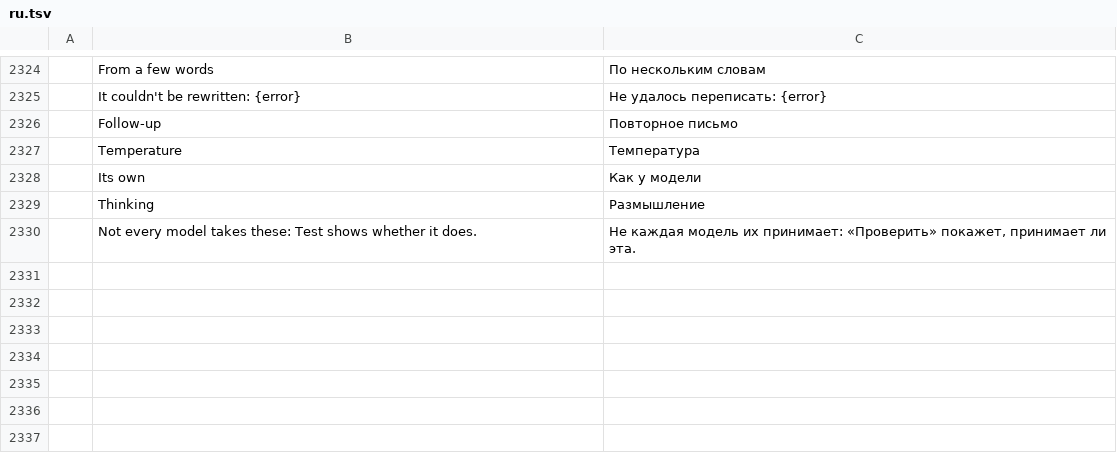
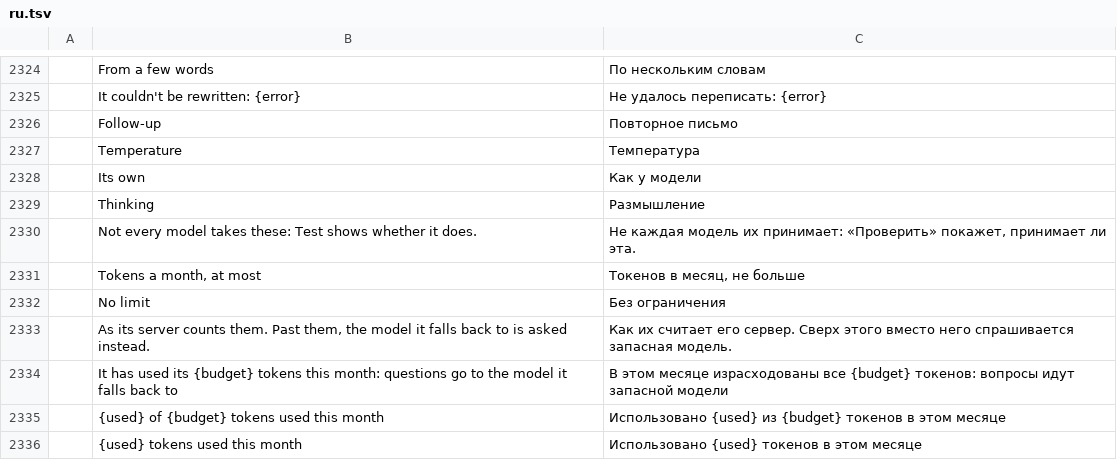
Before and after one commit to dmoghnie/mailcraft, a TSV file: crates/ui-egui/src/i18n/ru.tsv, drawn as a sheet; only a part is shown, gaps mark what is left out; the diff names each change by its address in the sheet, - before the commit and + after, or states it on an @@ line.

Commit message:
feat: a model's monthly budget, in tokens
A model profile can have a monthly budget in tokens, set in its dialog
under File › Options › AI. Each answer is counted against the profile
asked: its question's and answer's tokens as the server reported them,
or a token for every three bytes where it didn't. File › Options › AI
shows what each model used this month. Once a model has used its
budget, questions go to the model it falls back to; with none allowed,
they aren't asked, and the error says why. A new calendar month (local
time) starts the count again.

- engine: session/ai/budget.rs keeps the count (`ai-usage.json`, saved
  as the jobs are taken, like the record). AiPrefs::route and the
  fallback walks take the profiles that are spent. A failed question's
  fallback skips them too. An assistant chat whose chosen model is
  spent is refused, saying to choose another or raise the budget.
  ai.saveProfile takes `budget` (1 to a trillion, null for none);
  ai.settings gives each profile's `used` and `overBudget`.
- ui-egui: the dialog's "Tokens a month, at most" and the usage line
  on each model (6 new strings in the 17 catalogs).

Tests: counted as reported and as estimated; refused past it with no
fallback, nothing sent; its fallback asked; kept across runs; a new
month; taken off; bad budgets refused; the assistant passed to the
fallback and refused for a chosen model; the dialog and the usage
lines in the window.

Fork issue 42.

```diff
--- a/crates/ui-egui/src/i18n/ru.tsv
+++ b/crates/ui-egui/src/i18n/ru.tsv
+row 2331:  | Tokens a month, at most | Токенов в месяц, не больше
+row 2332:  | No limit | Без ограничения
+row 2333:  | As its server counts them. Past them, the model it falls back to is asked instead. | Как их считает его сервер. Сверх этого вместо него спрашивается запасная модель.
+row 2334:  | It has used its {budget} tokens this month: questions go to the model it falls back to | В этом месяце израсходованы все {budget} токенов: вопросы идут запасной модели
+row 2335:  | {used} of {budget} tokens used this month | Использовано {used} из {budget} токенов в этом месяце
+row 2336:  | {used} tokens used this month | Использовано {used} токенов в этом месяце
```
Also changed, not shown: crates/ui-egui/src/i18n/ar.tsv, crates/ui-egui/src/i18n/he.tsv, 30 other files.
